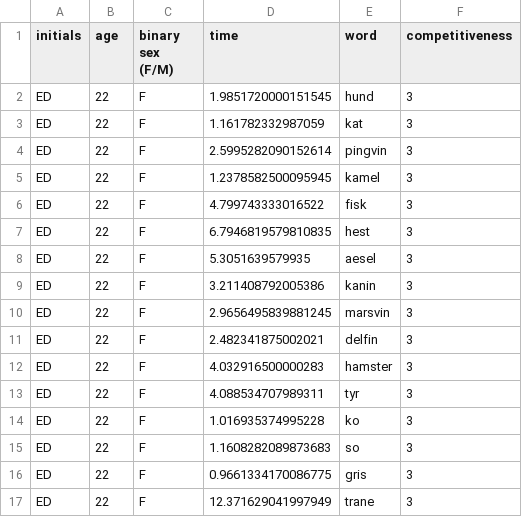
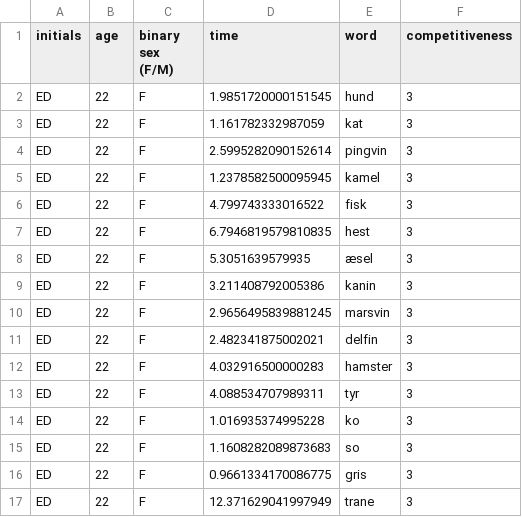
Before and after one commit to sararoedernielsen/cogcomlogfiles, a CSV file: logfile_ED_2023-12-11_15h20.23.132.csv, drawn as a sheet.

Commit message:
Update logfile_ED_2023-12-11_15h20.23.132.csv

```diff
--- a/logfile_ED_2023-12-11_15h20.23.132.csv
+++ b/logfile_ED_2023-12-11_15h20.23.132.csv
@@ -7,3 +7,3 @@ ED,22,F,4.799743333016522,fisk,3
 ED,22,F,6.7946819579810835,hest,3
-ED,22,F,5.3051639579935,aesel,3
+ED,22,F,5.3051639579935,æsel,3
 ED,22,F,3.211408792005386,kanin,3
```
